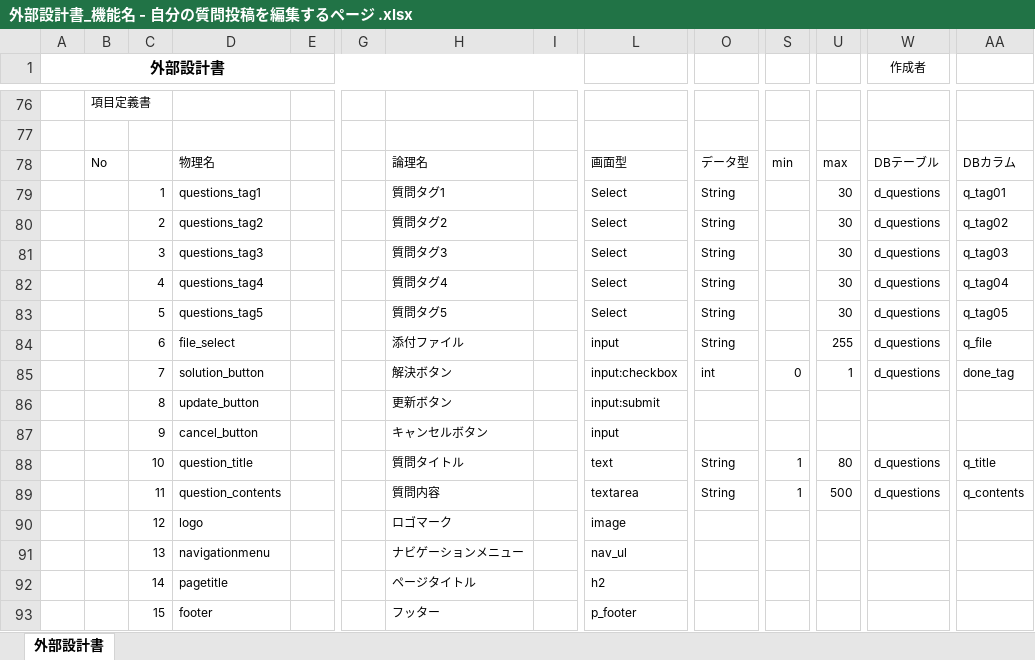
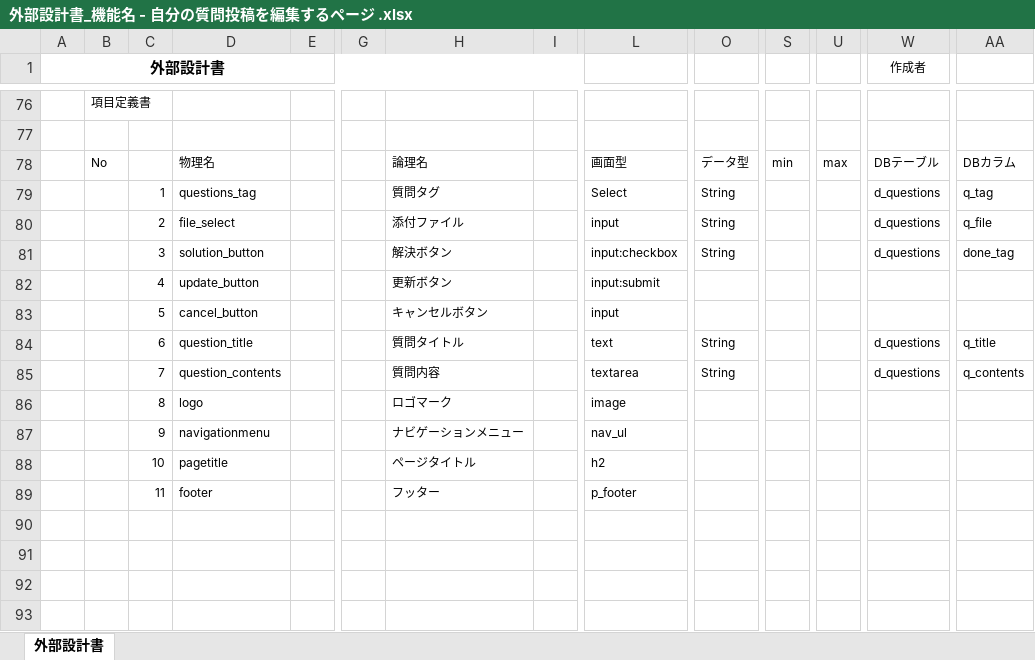
Before and after one commit to DOJO-2021/D-4, an Excel workbook: 外部設計関連/外部設計書_機能名 - 自分の質問投稿を編集するページ .xlsx, sheet 外部設計書, drawn as a sheet; only a part is shown, gaps mark what is left out; values as stored, in another font and other column widths than the file's, no borders; charts and pictures not drawn; removed rows and columns are numbered as before the commit, all else as after; rows hold the shown columns only; the diff covers the shown part only; the diff names each change by its address in the sheet, - before the commit and + after, or states it on an @@ line.

```diff
--- a/外部設計関連/外部設計書_機能名 - 自分の質問投稿を編集するページ .xlsx (sheet 外部設計書)
+++ b/外部設計関連/外部設計書_機能名 - 自分の質問投稿を編集するページ .xlsx (sheet 外部設計書)
-D79: questions_tag1
+D79: questions_tag
-H79: 質問タグ1
+H79: 質問タグ
-U79: 30
+U79: (empty)
-AA79: q_tag01
+AA79: q_tag
-row 80:  |  | 2 | questions_tag2 |  |  | 質問タグ2 |  | Select | String |  | 30 | d_questions | q_tag02
-row 81:  |  | 3 | questions_tag3 |  |  | 質問タグ3 |  | Select | String |  | 30 | d_questions | q_tag03
-row 82:  |  | 4 | questions_tag4 |  |  | 質問タグ4 |  | Select | String |  | 30 | d_questions | q_tag04
-row 83:  |  | 5 | questions_tag5 |  |  | 質問タグ5 |  | Select | String |  | 30 | d_questions | q_tag05
-C80: 6
+C80: 2
-U80: 255
+U80: (empty)
-C81: 7
+C81: 3
-O81: int
+O81: String
-S81: 0
+S81: (empty)
-U81: 1
+U81: (empty)
-C82: 8
+C82: 4
-C83: 9
+C83: 5
-C84: 10
+C84: 6
-S84:S85: 1
+S84:S85: (empty)
-U84: 80
+U84: (empty)
-C85: 11
+C85: 7
-U85: 500
+U85: (empty)
-C86: 12
+C86: 8
-C87: 13
+C87: 9
-C88: 14
+C88: 10
-C89: 15
+C89: 11
```
Also changed, not shown: 6 edited cells elsewhere in this sheet, charts or pictures, 外部設計関連/02_画面遷移図_D4第一版.xlsx, 外部設計関連/外部設計書_ユーザー登録.xlsx, 6 other files.
